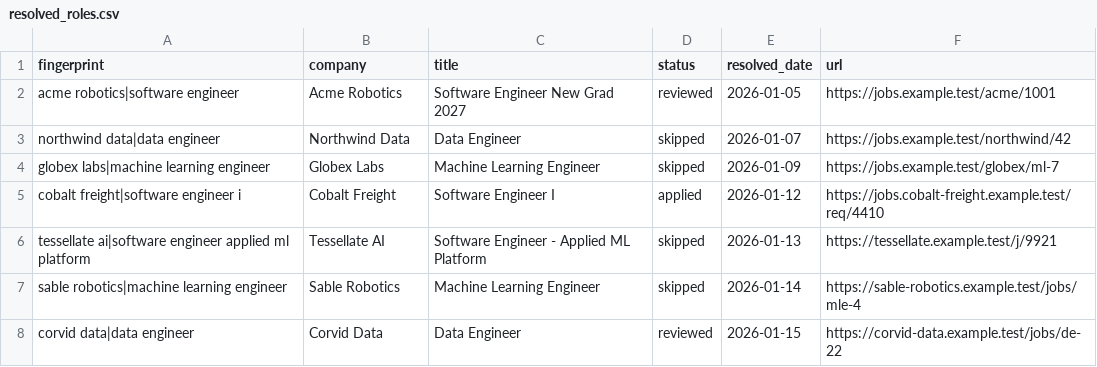
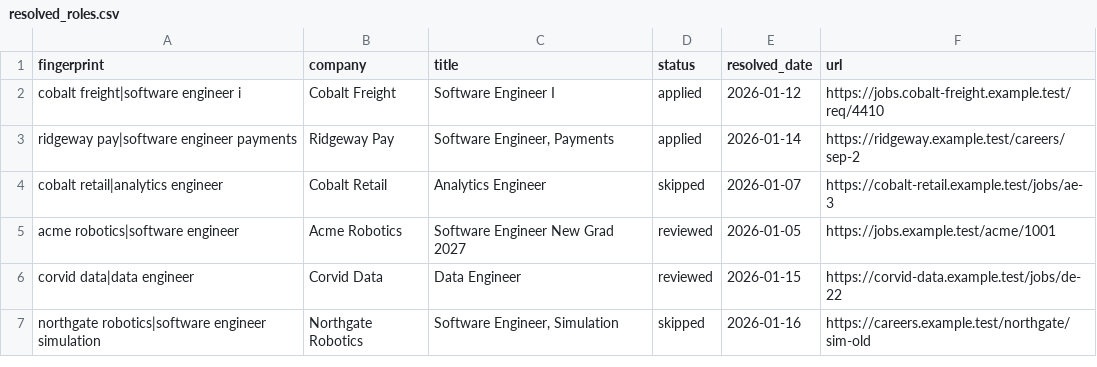
Before and after one commit to ruhinpatel/job-discovery-pipeline, a CSV file: data/resolved_roles.csv, drawn as a sheet.

```diff
--- a/data/resolved_roles.csv
+++ b/data/resolved_roles.csv
@@ -1,8 +1,7 @@
 fingerprint,company,title,status,resolved_date,url
+cobalt freight|software engineer i,Cobalt Freight,Software Engineer I,applied,2026-01-12,https://jobs.cobalt-freight.example.test/req/4410
+ridgeway pay|software engineer payments,Ridgeway Pay,"Software Engineer, Payments",applied,2026-01-14,https://ridgeway.example.test/careers/sep-2
+cobalt retail|analytics engineer,Cobalt Retail,Analytics Engineer,skipped,2026-01-07,https://cobalt-retail.example.test/jobs/ae-3
 acme robotics|software engineer,Acme Robotics,Software Engineer New Grad 2027,reviewed,2026-01-05,https://jobs.example.test/acme/1001
-northwind data|data engineer,Northwind Data,Data Engineer,skipped,2026-01-07,https://jobs.example.test/northwind/42
-globex labs|machine learning engineer,Globex Labs,Machine Learning Engineer,skipped,2026-01-09,https://jobs.example.test/globex/ml-7
-cobalt freight|software engineer i,Cobalt Freight,Software Engineer I,applied,2026-01-12,https://jobs.cobalt-freight.example.test/req/4410
-tessellate ai|software engineer applied ml platform,Tessellate AI,Software Engineer - Applied ML Platform,skipped,2026-01-13,https://tessellate.example.test/j/9921
-sable robotics|machine learning engineer,Sable Robotics,Machine Learning Engineer,skipped,2026-01-14,https://sable-robotics.example.test/jobs/mle-4
 corvid data|data engineer,Corvid Data,Data Engineer,reviewed,2026-01-15,https://corvid-data.example.test/jobs/de-22
+northgate robotics|software engineer simulation,Northgate Robotics,"Software Engineer, Simulation",skipped,2026-01-16,https://careers.example.test/northgate/sim-old
```
Also changed, not shown: data/postings.csv, data/raw/github_lists.csv, 13 other files.
